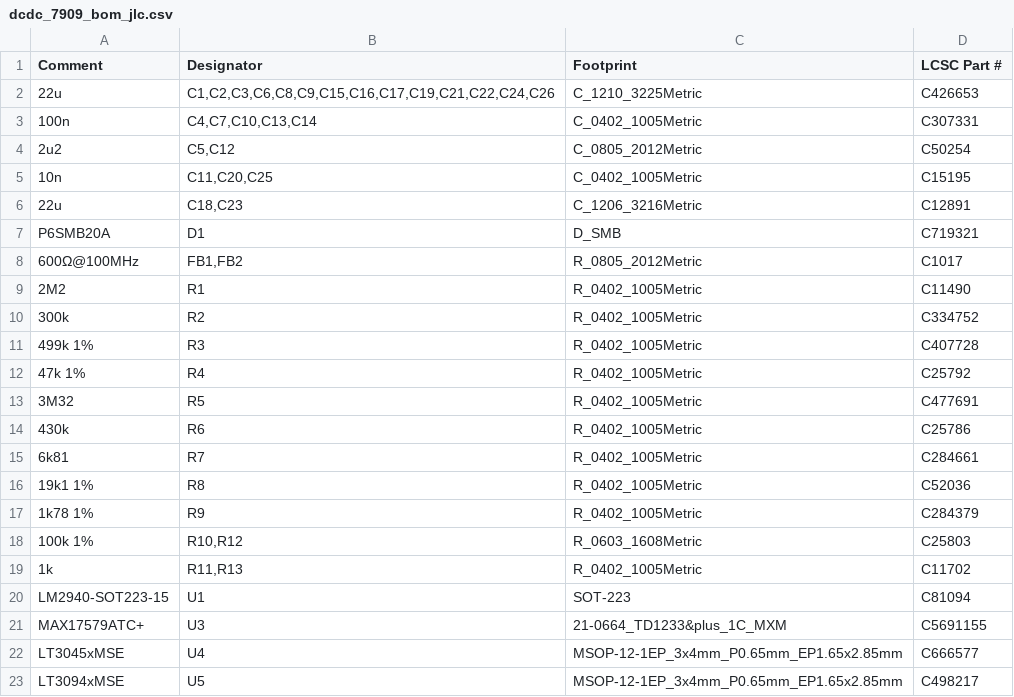
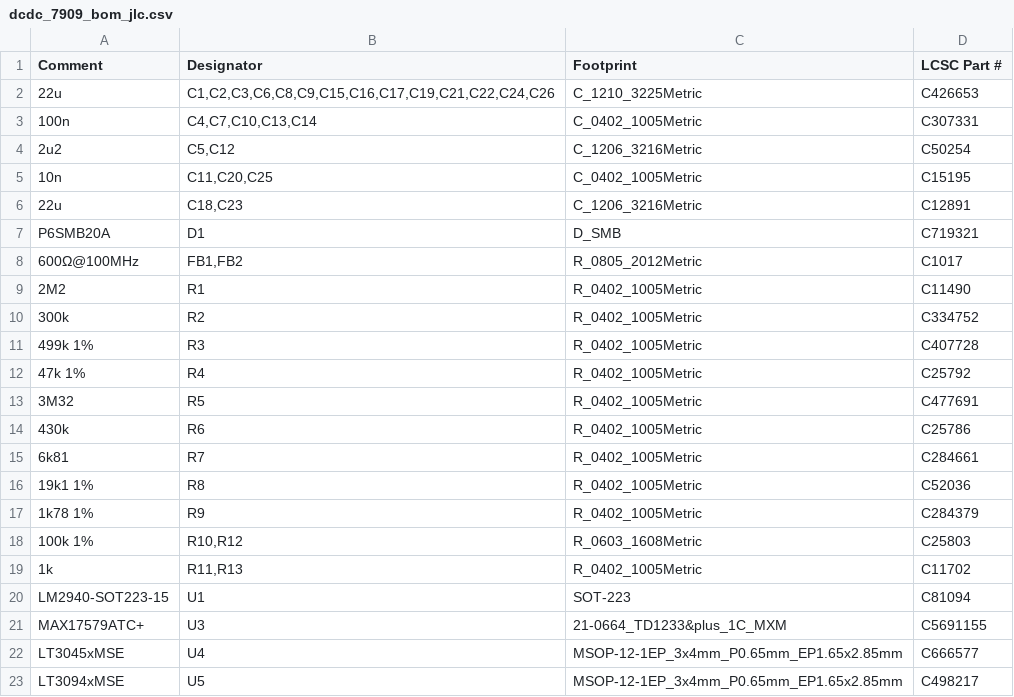
Before and after one commit to dymczykm/7909_dcdc_converter, a CSV file: dcdc_7909/dcdc_7909_bom_jlc.csv, drawn as a sheet.

```diff
--- a/dcdc_7909/dcdc_7909_bom_jlc.csv
+++ b/dcdc_7909/dcdc_7909_bom_jlc.csv
@@ -3,3 +3,3 @@
 "100n","C4,C7,C10,C13,C14","C_0402_1005Metric","C307331"
-"2u2","C5,C12","C_0805_2012Metric","C50254"
+"2u2","C5,C12","C_1206_3216Metric","C50254"
 "10n","C11,C20,C25","C_0402_1005Metric","C15195"
```
Also changed, not shown: dcdc_7909/dcdc_7909-all-pos.csv, dcdc_7909/dcdc_7909.csv, 7 other files.
